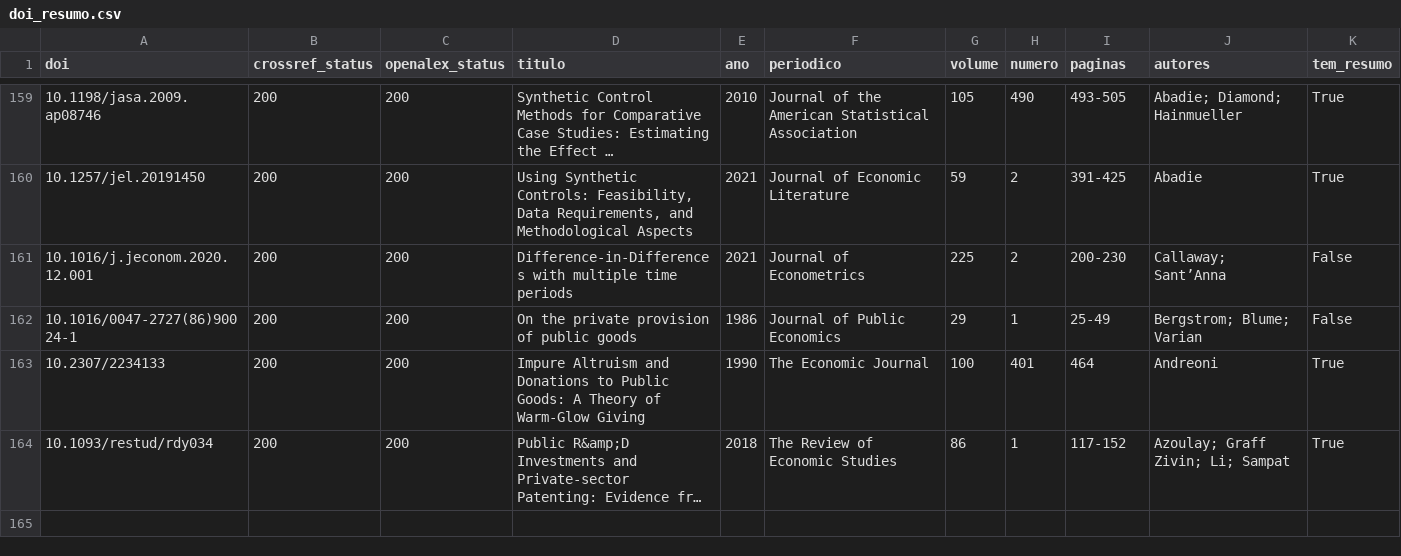
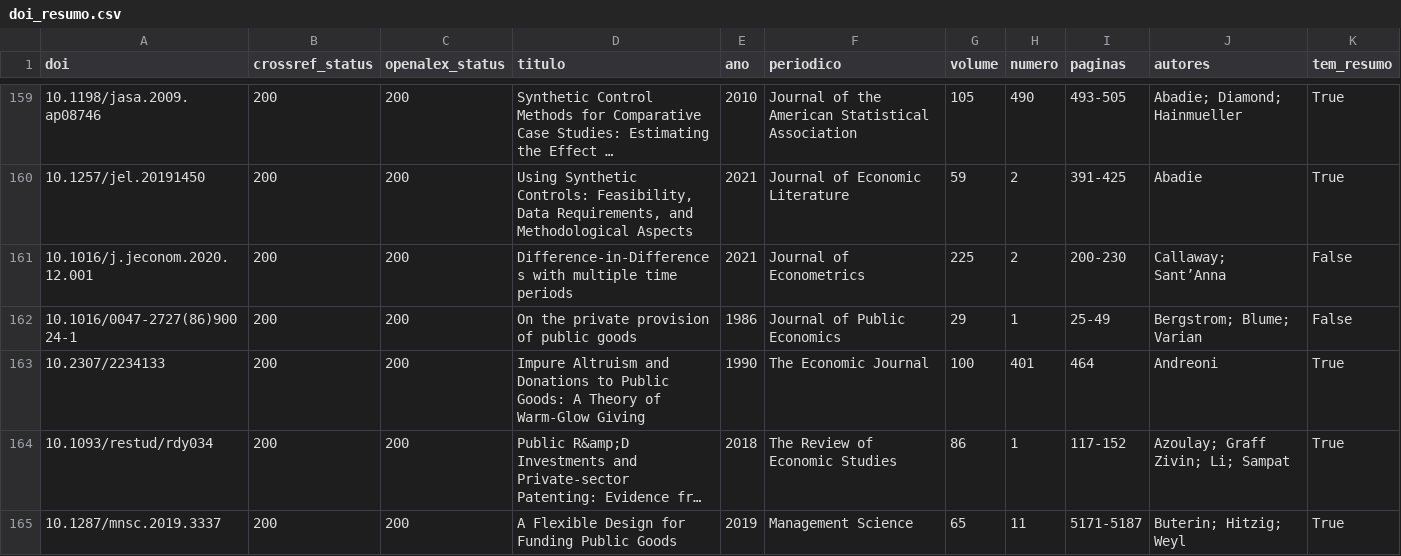
Before and after one commit to fcarva/aval-pol, a CSV file: dados/fontes_web/doi_resumo.csv, drawn as a sheet; only a part is shown, gaps mark what is left out; long unchanged cells end in …; the diff names each change by its address in the sheet, - before the commit and + after, or states it on an @@ line.

```diff
--- a/dados/fontes_web/doi_resumo.csv
+++ b/dados/fontes_web/doi_resumo.csv
+row 165: 10.1287/mnsc.2019.3337 | 200 | 200 | A Flexible Design for Funding Public Goods | 2019 | Management Science | 65 | 11 | 5171-5187 | Buterin; Hitzig; Weyl | True
```
Also changed, not shown: dados/fontes_web/manifesto.csv, 4 other files.
